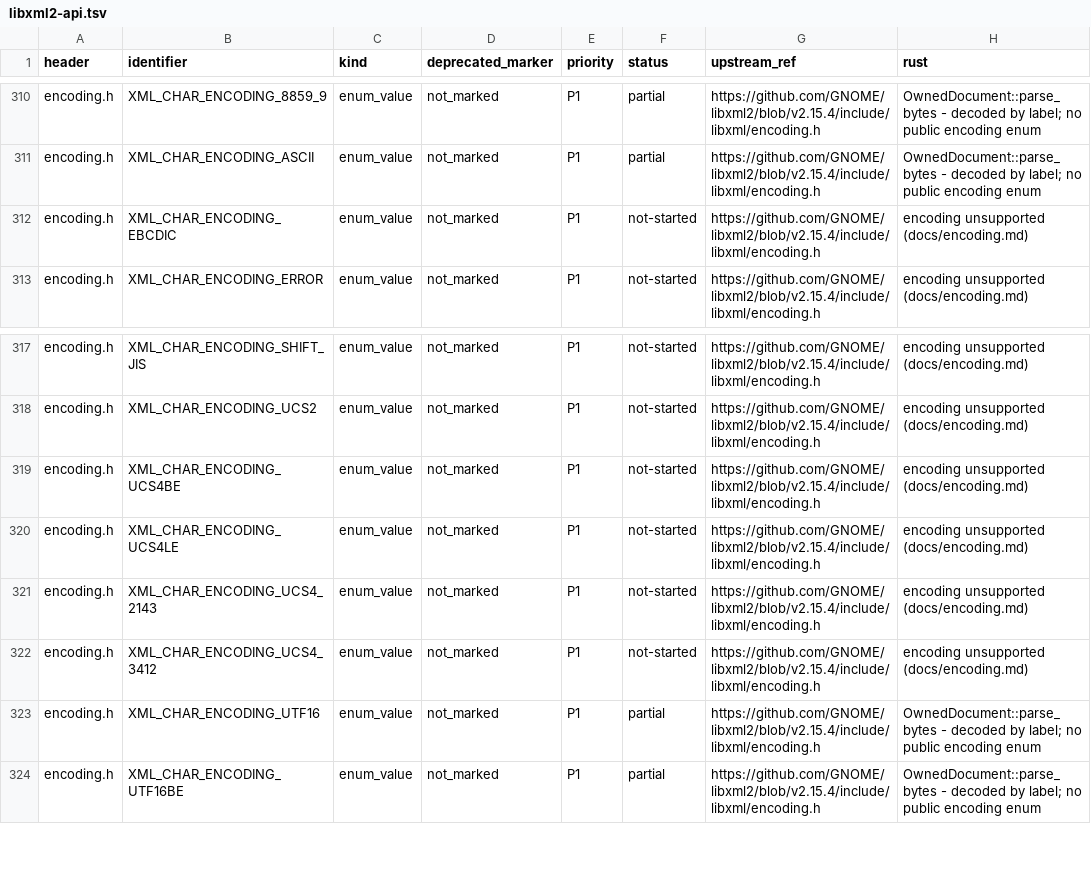
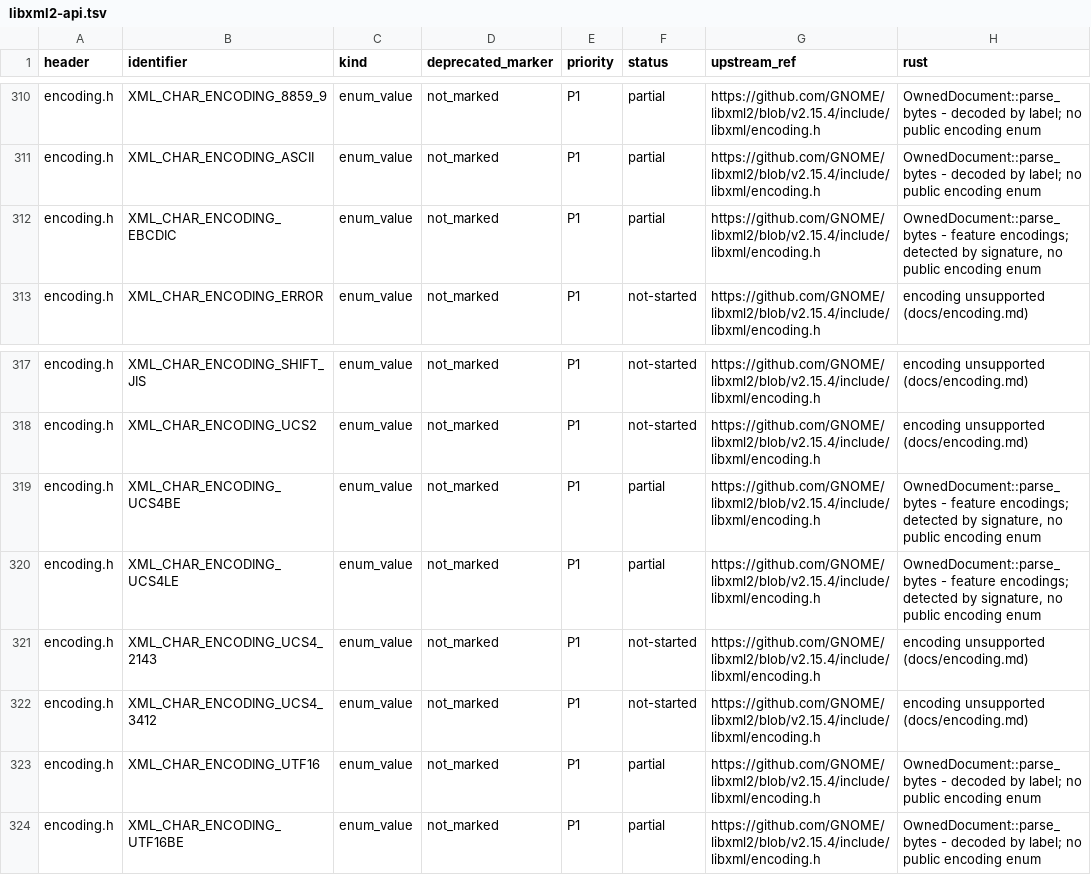
Before and after one commit to pbdeuchler/yaxml, a TSV file: docs/libxml2-api.tsv, drawn as a sheet; only a part is shown, gaps mark what is left out.

```diff
--- a/docs/libxml2-api.tsv
+++ b/docs/libxml2-api.tsv
@@ -311,3 +311,3 @@ encoding.h	XML_CHAR_ENCODING_8859_9	enum_value	not_marked	P1	partial	https://git
 encoding.h	XML_CHAR_ENCODING_ASCII	enum_value	not_marked	P1	partial	https://github.com/GNOME/libxml2/blob/v2.15.4/include/libxml/encoding.h	OwnedDocument::parse_bytes - decoded by label; no public encoding enum
-encoding.h	XML_CHAR_ENCODING_EBCDIC	enum_value	not_marked	P1	not-started	https://github.com/GNOME/libxml2/blob/v2.15.4/include/libxml/encoding.h	encoding unsupported (docs/encoding.md)
+encoding.h	XML_CHAR_ENCODING_EBCDIC	enum_value	not_marked	P1	partial	https://github.com/GNOME/libxml2/blob/v2.15.4/include/libxml/encoding.h	OwnedDocument::parse_bytes - feature encodings; detected by signature, no public encoding enum
 encoding.h	XML_CHAR_ENCODING_ERROR	enum_value	not_marked	P1	not-started	https://github.com/GNOME/libxml2/blob/v2.15.4/include/libxml/encoding.h	encoding unsupported (docs/encoding.md)
@@ -318,4 +318,4 @@ encoding.h	XML_CHAR_ENCODING_SHIFT_JIS	enum_value	not_marked	P1	not-started	http
 encoding.h	XML_CHAR_ENCODING_UCS2	enum_value	not_marked	P1	not-started	https://github.com/GNOME/libxml2/blob/v2.15.4/include/libxml/encoding.h	encoding unsupported (docs/encoding.md)
-encoding.h	XML_CHAR_ENCODING_UCS4BE	enum_value	not_marked	P1	not-started	https://github.com/GNOME/libxml2/blob/v2.15.4/include/libxml/encoding.h	encoding unsupported (docs/encoding.md)
-encoding.h	XML_CHAR_ENCODING_UCS4LE	enum_value	not_marked	P1	not-started	https://github.com/GNOME/libxml2/blob/v2.15.4/include/libxml/encoding.h	encoding unsupported (docs/encoding.md)
+encoding.h	XML_CHAR_ENCODING_UCS4BE	enum_value	not_marked	P1	partial	https://github.com/GNOME/libxml2/blob/v2.15.4/include/libxml/encoding.h	OwnedDocument::parse_bytes - feature encodings; detected by signature, no public encoding enum
+encoding.h	XML_CHAR_ENCODING_UCS4LE	enum_value	not_marked	P1	partial	https://github.com/GNOME/libxml2/blob/v2.15.4/include/libxml/encoding.h	OwnedDocument::parse_bytes - feature encodings; detected by signature, no public encoding enum
 encoding.h	XML_CHAR_ENCODING_UCS4_2143	enum_value	not_marked	P1	not-started	https://github.com/GNOME/libxml2/blob/v2.15.4/include/libxml/encoding.h	encoding unsupported (docs/encoding.md)
```
Also changed, not shown: 24 other files.
